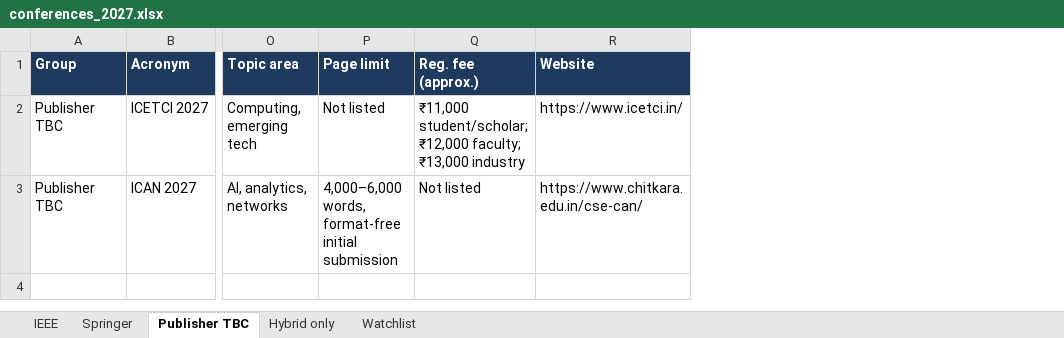
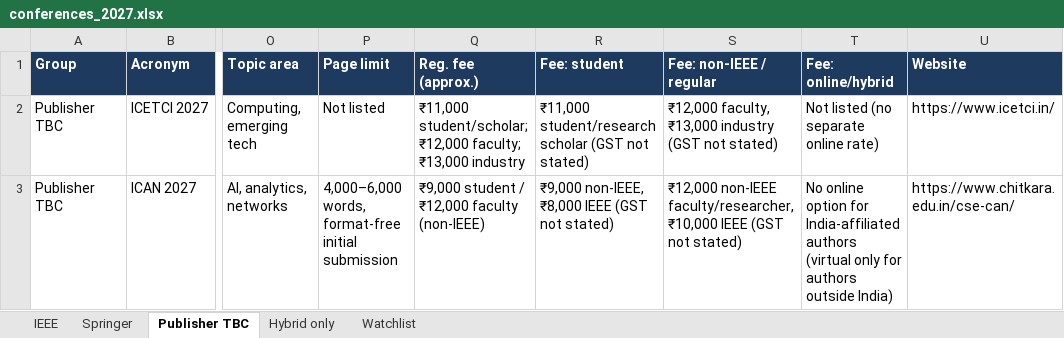
Before and after one commit to Codewithsayanjib/conferences-2027, an Excel workbook: conferences_2027.xlsx, sheet Publisher TBC, drawn as a sheet; only a part is shown, gaps mark what is left out; values as stored, in another font and other column widths than the file's, no borders; the diff names each change by its address in the sheet, - before the commit and + after, or states it on an @@ line.

```diff
--- a/conferences_2027.xlsx (sheet Publisher TBC)
+++ b/conferences_2027.xlsx (sheet Publisher TBC)
+column R (Fee: student), rows 2-3: ₹11,000 student/research scholar (GST not stated) | ₹9,000 non-IEEE, ₹8,000 IEEE (GST not stated)
+column S (Fee: non-IEEE / regular), rows 2-3: ₹12,000 faculty, ₹13,000 industry (GST not stated) | ₹12,000 non-IEEE faculty/researcher, ₹10,000 IEEE (GST not stated)
+column T (Fee: online/hybrid), rows 2-3: Not listed (no separate online rate) | No online option for India-affiliated authors (virtual only for authors outside India)
-Q3 (Reg. fee (approx.)): Not listed
+Q3 (Reg. fee (approx.)): ₹9,000 student / ₹12,000 faculty (non-IEEE)
```
Also changed, not shown: sheet IEEE, sheet Springer, sheet Hybrid only, sheet Watchlist, 8 other files.
